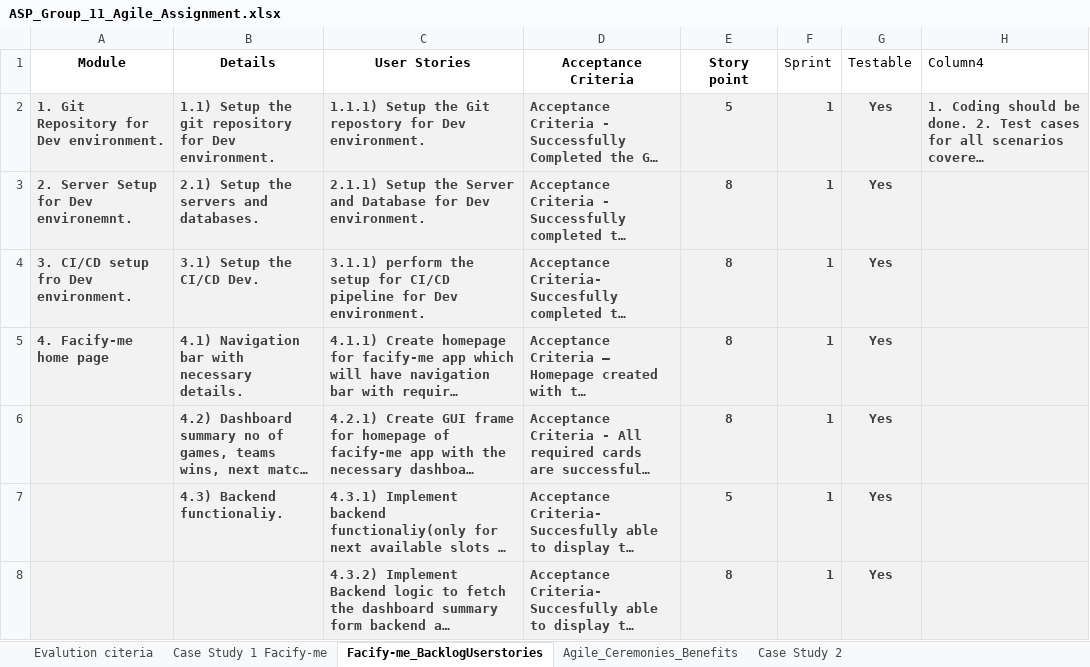
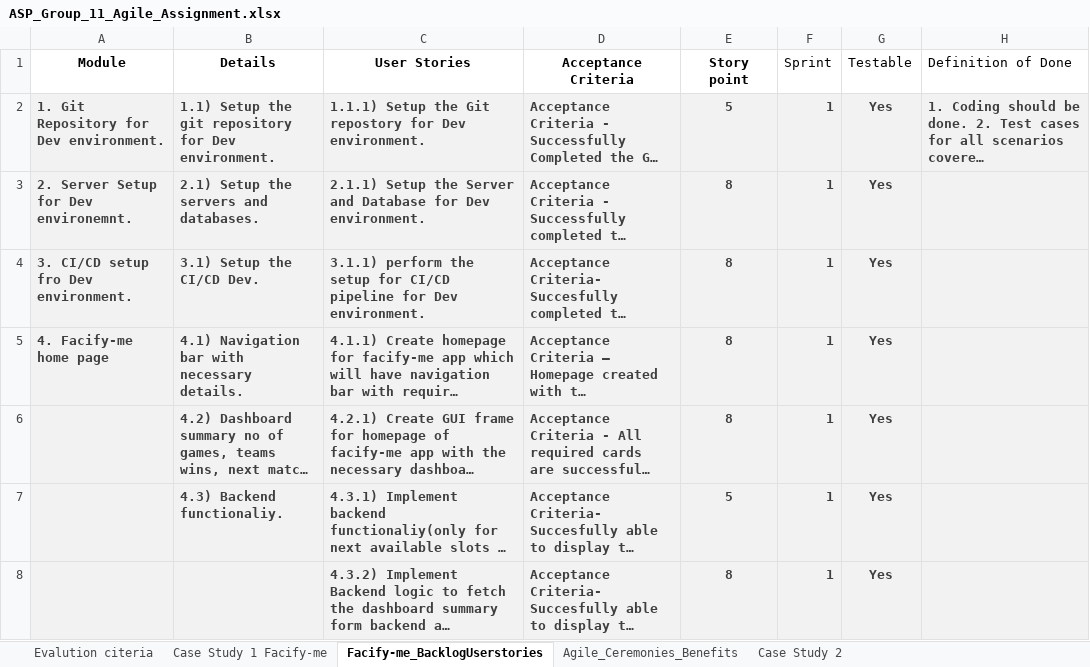
Before and after one commit to Rashi237/BITS_Agile_Assignment, an Excel workbook: ASP_Group_11_Agile_Assignment.xlsx, sheet Facify-me_BacklogUserstories, drawn as a sheet; only a part is shown; long unchanged cells end in …; values as stored, in another font and other column widths than the file's, no borders; conditional formats and table styles not drawn; the diff names each change by its address in the sheet, - before the commit and + after, or states it on an @@ line.

Commit message:
updated User stories

```diff
--- a/ASP_Group_11_Agile_Assignment.xlsx (sheet Facify-me_BacklogUserstories)
+++ b/ASP_Group_11_Agile_Assignment.xlsx (sheet Facify-me_BacklogUserstories)
-H1: Column4
+H1: Definition of Done
```
